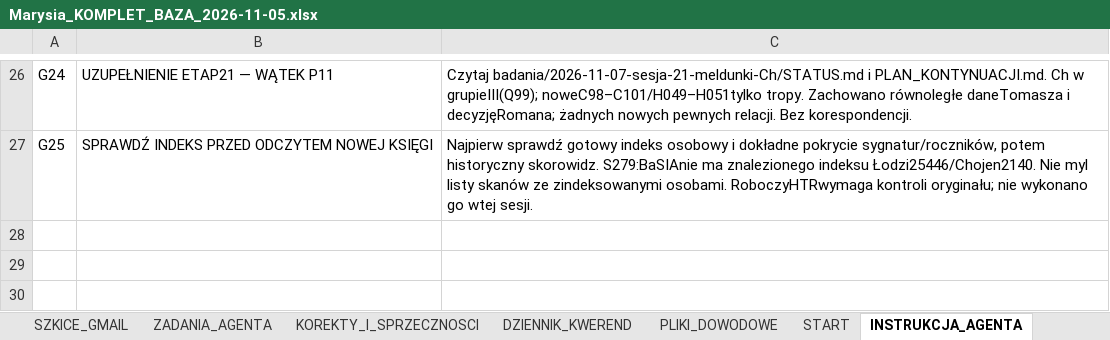
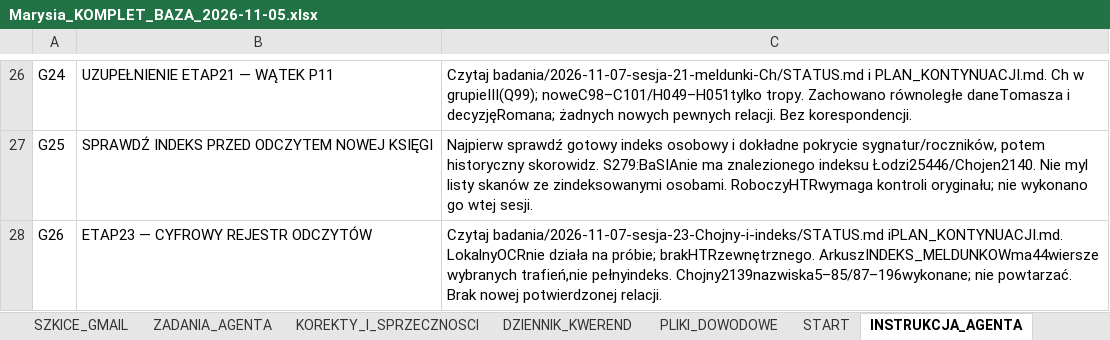
Before and after one commit to maciekkoz-PL/drzewo-genealogiczne, an Excel workbook: Marysia_KOMPLET_BAZA_2026-11-05.xlsx, sheet INSTRUKCJA_AGENTA, drawn as a sheet; only a part is shown, gaps mark what is left out; values as stored, in another font and other column widths than the file's, no borders; table styles not drawn; the diff names each change by its address in the sheet, - before the commit and + after, or states it on an @@ line.

Commit message:
Etap23: indeks wybranych meldunkow i przeglad Chojen2139 bez nowych relacji

```diff
--- a/Marysia_KOMPLET_BAZA_2026-11-05.xlsx (sheet INSTRUKCJA_AGENTA)
+++ b/Marysia_KOMPLET_BAZA_2026-11-05.xlsx (sheet INSTRUKCJA_AGENTA)
+row 28: G26 | ETAP23 — CYFROWY REJESTR ODCZYTÓW | Czytaj badania/2026-11-07-sesja-23-Chojny-i-indeks/STATUS.md iPLAN_KONTYNUACJI.md. LokalnyOCRnie działa na próbie; brakHTRzewnętrznego. ArkuszINDEKS_MELDUNKOWma44wiersze wybranych trafień,nie pełnyindeks. Chojny2139nazwiska5–85/87–196wykonane; nie powtarzać. Brak nowej potwierdzonej relacji.
```
Also changed, not shown: sheet PLIKI_DOWODOWE, sheet ZRODLA_I_SKANY, sheet DZIENNIK_KWEREND, sheet ZADANIA_AGENTA, sheet START, sheet HIPOTEZY_OTWARTE, other sheet tabs, 36 other files.
